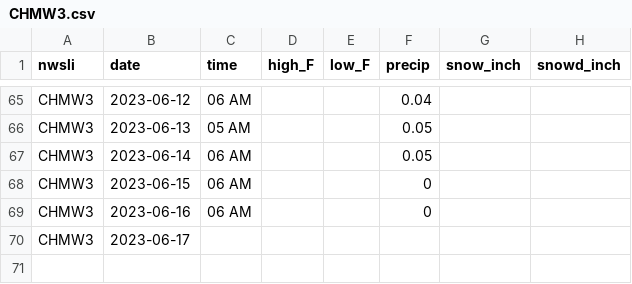
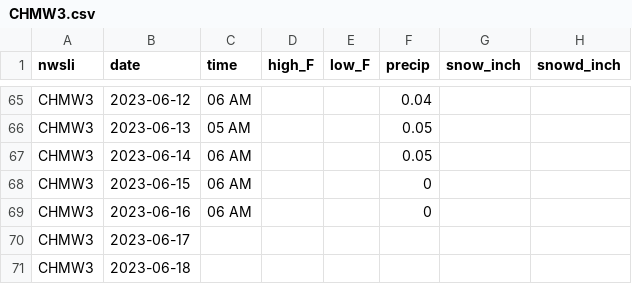
Before and after one commit to acperkins3/GDD-Plots-2023, a CSV file: CHMW3.csv, drawn as a sheet; only a part is shown, gaps mark what is left out.

```diff
--- a/CHMW3.csv
+++ b/CHMW3.csv
@@ -70 +70,2 @@ CHMW3,2023-06-16,06 AM,,,0,,
 CHMW3,2023-06-17,,,,,,
+CHMW3,2023-06-18,,,,,,
```
Also changed, not shown: ARLWatchdogExisting.csv, Arlington_existing.csv, 10 other files.
